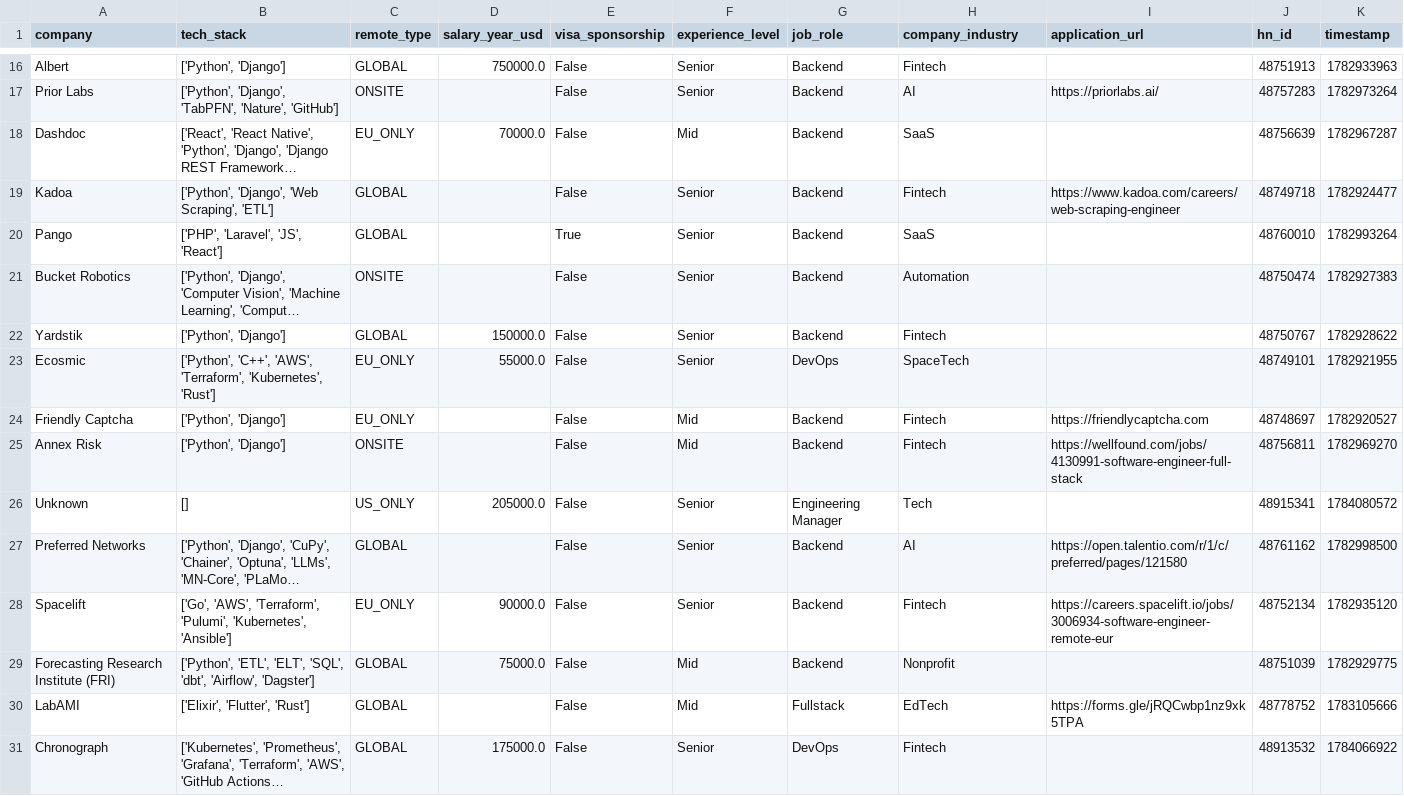
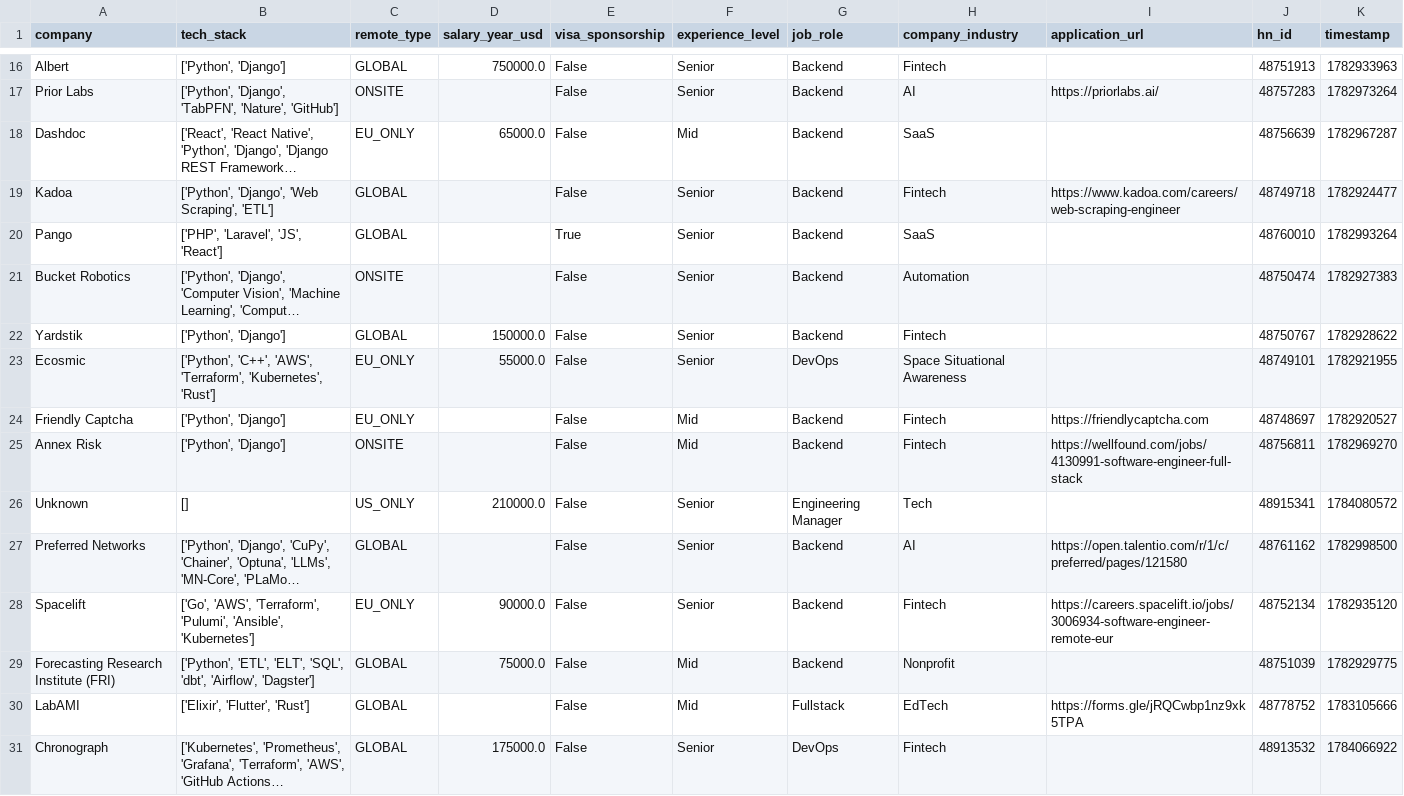
Before and after one commit to UniverseScripts/job-scrapper-ai, a CSV file: data/processed/jobs.csv, drawn as a sheet; only a part is shown, gaps mark what is left out; long unchanged cells end in …; the diff covers the shown part only; the diff names each change by its address in the sheet, - before the commit and + after, or states it on an @@ line.

```diff
--- a/data/processed/jobs.csv
+++ b/data/processed/jobs.csv
-D18 (salary_year_usd): 70000.0
+D18 (salary_year_usd): 65000.0
-H23 (company_industry): SpaceTech
+H23 (company_industry): Space Situational Awareness
-D26 (salary_year_usd): 205000.0
+D26 (salary_year_usd): 210000.0
-B28 (tech_stack): …'Terraform', 'Pulumi', 'Kubernetes', 'Ansible']
+B28 (tech_stack): …'Terraform', 'Pulumi', 'Ansible', 'Kubernetes']
```
Also changed, not shown: 3 added rows and 91 edited cells elsewhere in this file.
